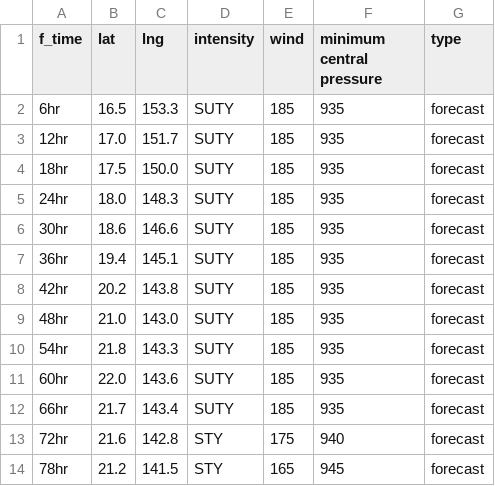
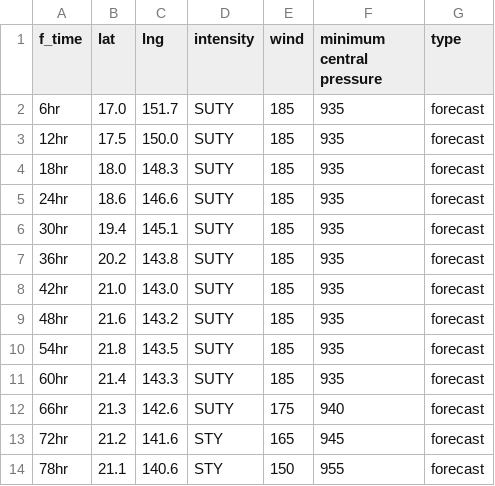
Before and after one commit to zax41006-bot/TC-Track, a CSV file: forecast_track_Q.csv, drawn as a sheet; only a part is shown; the diff covers the shown part only.

Commit message:
Update forecast_track_Q.csv

```diff
--- a/forecast_track_Q.csv
+++ b/forecast_track_Q.csv
@@ -1,14 +1,14 @@
 f_time,lat,lng,intensity,wind,minimum central pressure,type
-6hr,16.5,153.3,SUTY,185,935,forecast
-12hr,17.0,151.7,SUTY,185,935,forecast
-18hr,17.5,150.0,SUTY,185,935,forecast
-24hr,18.0,148.3,SUTY,185,935,forecast
-30hr,18.6,146.6,SUTY,185,935,forecast
-36hr,19.4,145.1,SUTY,185,935,forecast
-42hr,20.2,143.8,SUTY,185,935,forecast
-48hr,21.0,143.0,SUTY,185,935,forecast
-54hr,21.8,143.3,SUTY,185,935,forecast
-60hr,22.0,143.6,SUTY,185,935,forecast
-66hr,21.7,143.4,SUTY,185,935,forecast
-72hr,21.6,142.8,STY,175,940,forecast
-78hr,21.2,141.5,STY,165,945,forecast
+6hr,17.0,151.7,SUTY,185,935,forecast
+12hr,17.5,150.0,SUTY,185,935,forecast
+18hr,18.0,148.3,SUTY,185,935,forecast
+24hr,18.6,146.6,SUTY,185,935,forecast
+30hr,19.4,145.1,SUTY,185,935,forecast
+36hr,20.2,143.8,SUTY,185,935,forecast
+42hr,21.0,143.0,SUTY,185,935,forecast
+48hr,21.6,143.2,SUTY,185,935,forecast
+54hr,21.8,143.5,SUTY,185,935,forecast
+60hr,21.4,143.3,SUTY,185,935,forecast
+66hr,21.3,142.6,SUTY,175,940,forecast
+72hr,21.2,141.6,STY,165,945,forecast
+78hr,21.1,140.6,STY,150,955,forecast
```
Also changed, not shown: 30 edited cells elsewhere in this file.
